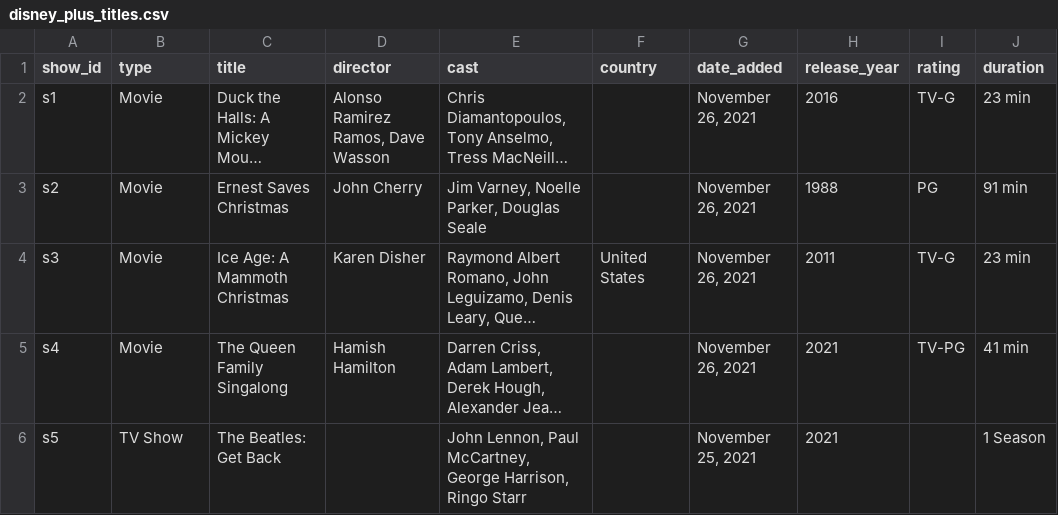
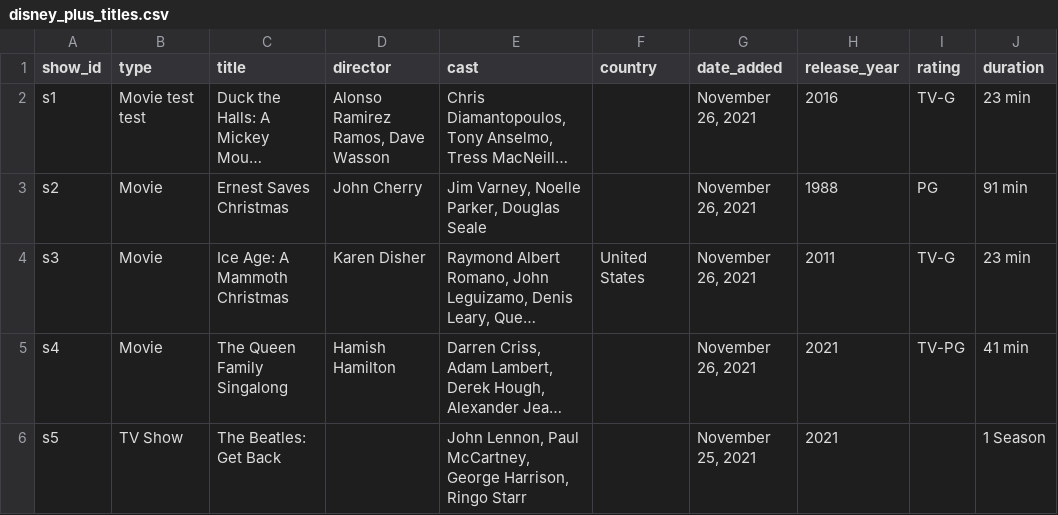
Before and after one commit to chiachai/Stream-platform, a CSV file: disney_plus_titles.csv, drawn as a sheet; only a part is shown; long unchanged cells end in …; the diff names each change by its address in the sheet, - before the commit and + after, or states it on an @@ line.

Commit message:
Update disney_plus_titles.csv

```diff
--- a/disney_plus_titles.csv
+++ b/disney_plus_titles.csv
-B2 (type): Movie
+B2 (type): Movie test test
```
